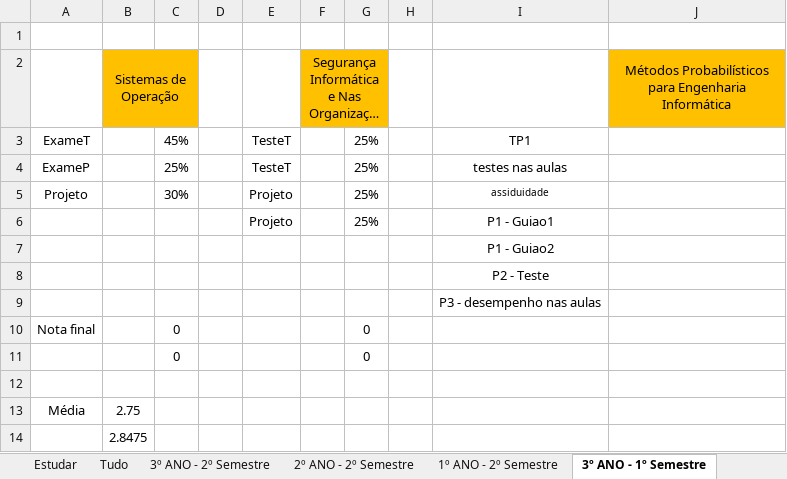
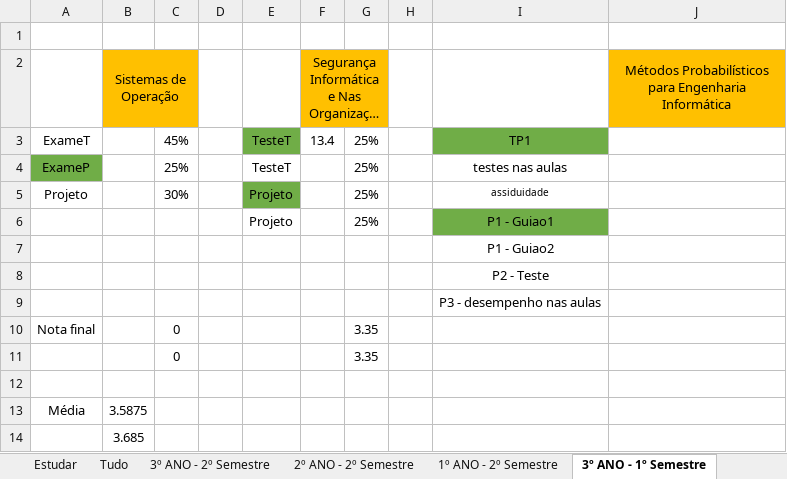
Before and after one commit to AleexMaartins/University_Work, an Excel workbook: notas_pa_distribuir.xlsx, sheet 3º ANO - 1º Semestre, drawn as a sheet; only a part is shown; long unchanged cells end in …; values as stored, in another font and other column widths than the file's, no borders; the diff names each change by its address in the sheet, - before the commit and + after, or states it on an @@ line.

```diff
--- a/notas_pa_distribuir.xlsx (sheet 3º ANO - 1º Semestre)
+++ b/notas_pa_distribuir.xlsx (sheet 3º ANO - 1º Semestre)
-E3 fill: none
+E3 fill: #70AD47
-F3: (empty)
+F3: 13.4
-I3 fill: none
+I3 fill: #70AD47
-A4 fill: none
+A4 fill: #70AD47
-E5 fill: none
+E5 fill: #70AD47
-I6 fill: none
+I6 fill: #70AD47
-G10:G11: 0
+G10:G11: 3.35
-B13 (Sistemas de Operação): 2.75
+B13 (Sistemas de Operação): 3.5875
-B14 (Sistemas de Operação): 2.8475
+B14 (Sistemas de Operação): 3.685
```
Also changed, not shown: sheet 2º ANO - 1º Semestre, sheet 1º ANO - 1º Semestre, 18 other files.
